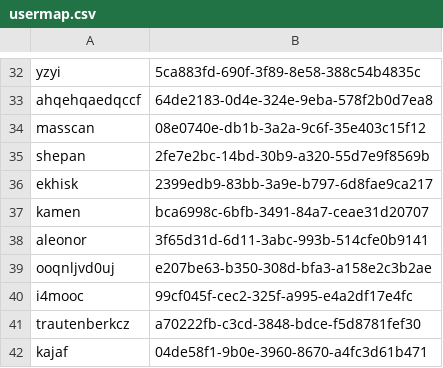
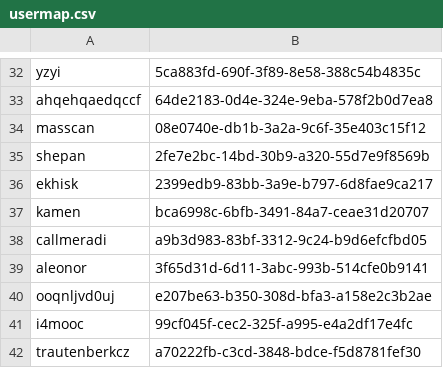
Before and after one commit to ISCCTU/isc-minecraft, a CSV file: plugins/Essentials/usermap.csv, drawn as a sheet; only a part is shown, gaps mark what is left out; the shorter side is filled out with more unchanged rows; the diff names each change by its address in the sheet, - before the commit and + after, or states it on an @@ line.

```diff
--- a/plugins/Essentials/usermap.csv
+++ b/plugins/Essentials/usermap.csv
+row 38: callmeradi | a9b3d983-83bf-3312-9c24-b9d6efcfbd05
```
Also changed, not shown: 5 other files.
